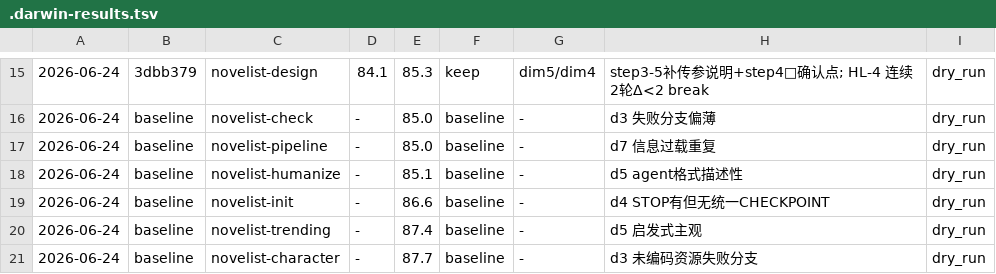
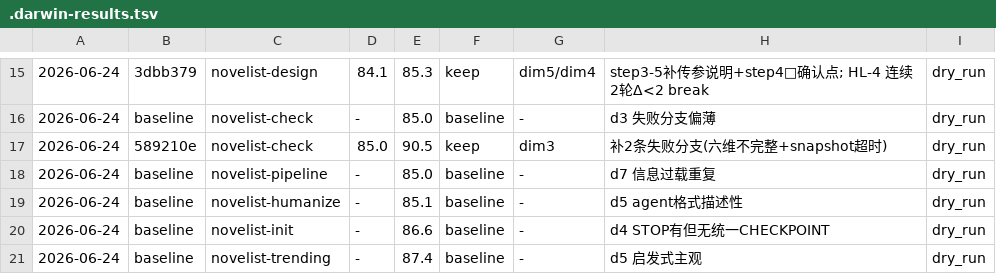
Before and after one commit to lazygophers/ccplugin, a TSV file: plugins/tools/novelist/skills/.darwin-results.tsv, drawn as a sheet; only a part is shown, gaps mark what is left out; the shorter side is filled out with more unchanged rows; the diff names each change by its address in the sheet, - before the commit and + after, or states it on an @@ line.

Commit message:
chore(darwin): novelist-check r1 keep(90.5)

```diff
--- a/plugins/tools/novelist/skills/.darwin-results.tsv
+++ b/plugins/tools/novelist/skills/.darwin-results.tsv
+row 17: 2026-06-24 | 589210e | novelist-check | 85.0 | 90.5 | keep | dim3 | 补2条失败分支(六维不完整+snapshot超时) | dry_run
```
